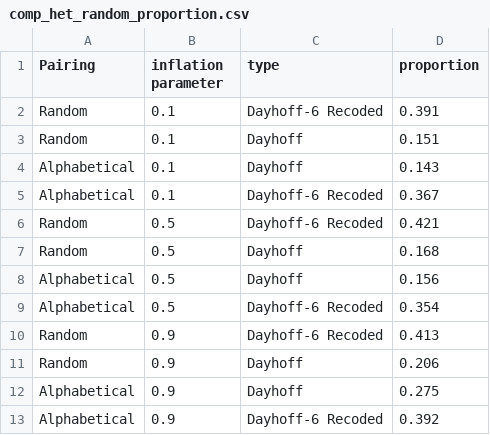
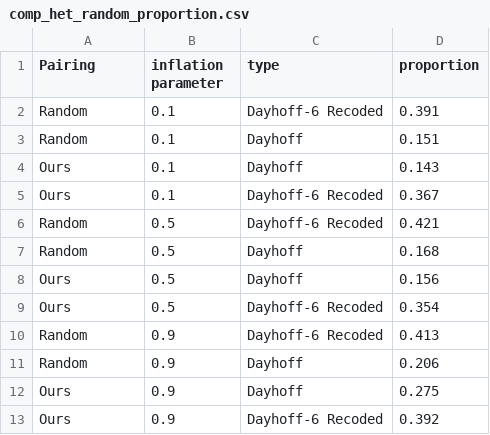
Before and after one commit to josephryan/Hernandez_Ryan_2021_Recoding, a CSV file: 06-AMINO_ACIDS/comp_het_random_proportion.csv, drawn as a sheet.

```diff
--- a/06-AMINO_ACIDS/comp_het_random_proportion.csv
+++ b/06-AMINO_ACIDS/comp_het_random_proportion.csv
@@ -3,11 +3,11 @@ Random,0.1,Dayhoff-6 Recoded,0.391
 Random,0.1,Dayhoff,0.151
-Alphabetical,0.1,Dayhoff,0.143
-Alphabetical,0.1,Dayhoff-6 Recoded,0.367
+Ours,0.1,Dayhoff,0.143
+Ours,0.1,Dayhoff-6 Recoded,0.367
 Random,0.5,Dayhoff-6 Recoded,0.421
 Random,0.5,Dayhoff,0.168
-Alphabetical,0.5,Dayhoff,0.156
-Alphabetical,0.5,Dayhoff-6 Recoded,0.354
+Ours,0.5,Dayhoff,0.156
+Ours,0.5,Dayhoff-6 Recoded,0.354
 Random,0.9,Dayhoff-6 Recoded,0.413
 Random,0.9,Dayhoff,0.206
-Alphabetical,0.9,Dayhoff,0.275
-Alphabetical,0.9,Dayhoff-6 Recoded,0.392
+Ours,0.9,Dayhoff,0.275
+Ours,0.9,Dayhoff-6 Recoded,0.392
```
Also changed, not shown: 1 other file.
